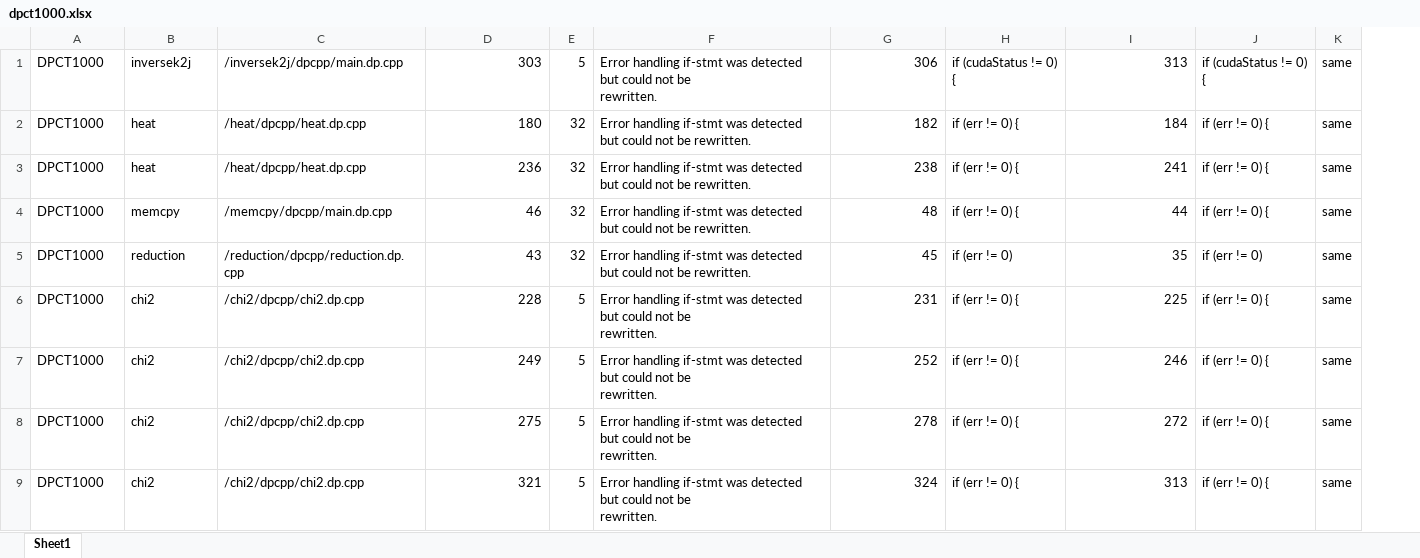
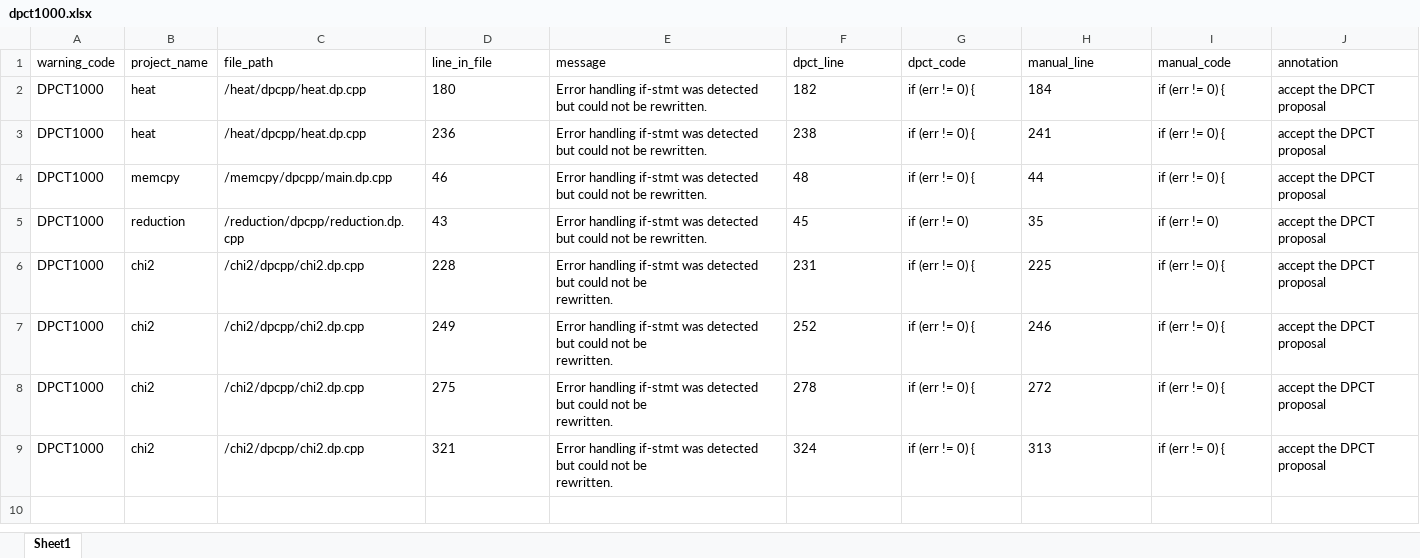
Before and after one commit to UCL-oneAPI/CTA-oneAPI, an Excel workbook: historical_report/separate report/dpct1000_analysis/dpct1000.xlsx, sheet Sheet1, drawn as a sheet; values as stored, in another font and other column widths than the file's, no borders; removed rows and columns are numbered as before the commit, all else as after; ↵ is a line break in a cell; the diff names each change by its address in the sheet, - before the commit and + after, or states it on an @@ line.

```diff
--- a/historical_report/separate report/dpct1000_analysis/dpct1000.xlsx (sheet Sheet1)
+++ b/historical_report/separate report/dpct1000_analysis/dpct1000.xlsx (sheet Sheet1)
-column E, rows 2-9: 32 | 32 | 32 | 32 | 5 | 5 | 5 | 5
-column K, rows 2-9: all same
+column J, rows 2-9: all accept the DPCT proposal
-row 1: DPCT1000 | inversek2j | /inversek2j/dpcpp/main.dp.cpp | 303 | 5 | Error handling if-stmt was detected but could not be ↵ rewritten. | 306 | if (cudaStatus != 0) { | 313 | if (cudaStatus != 0) { | same
+row 1: warning_code | project_name | file_path | line_in_file | message | dpct_line | dpct_code | manual_line | manual_code | annotation
-D2:D9 alignment: right
+D2:D9 alignment: left
-F2:F9 alignment: right
+F2:F9 alignment: left
-H2:H9 alignment: right
+H2:H9 alignment: left
```
Also changed, not shown: historical_report/separate report/dpct1001_analysis/dpct1001.xlsx, historical_report/separate report/dpct1008_analysis/dpct1008.xlsx, 23 other files.
